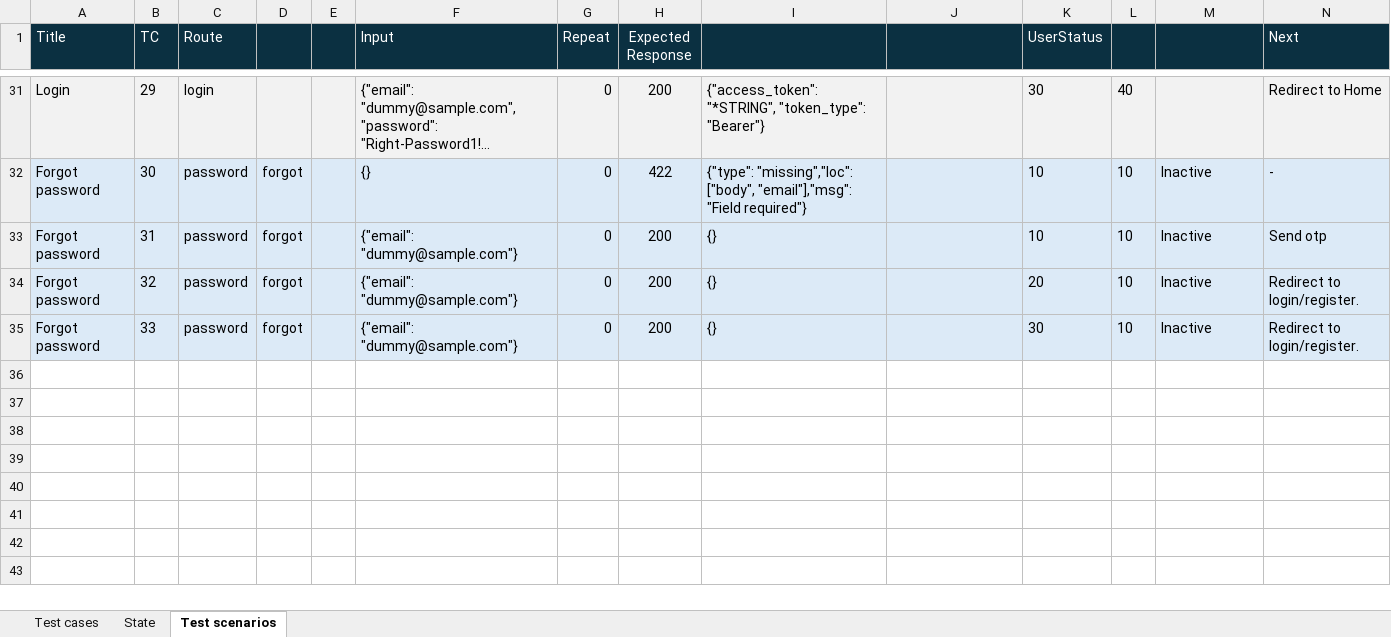
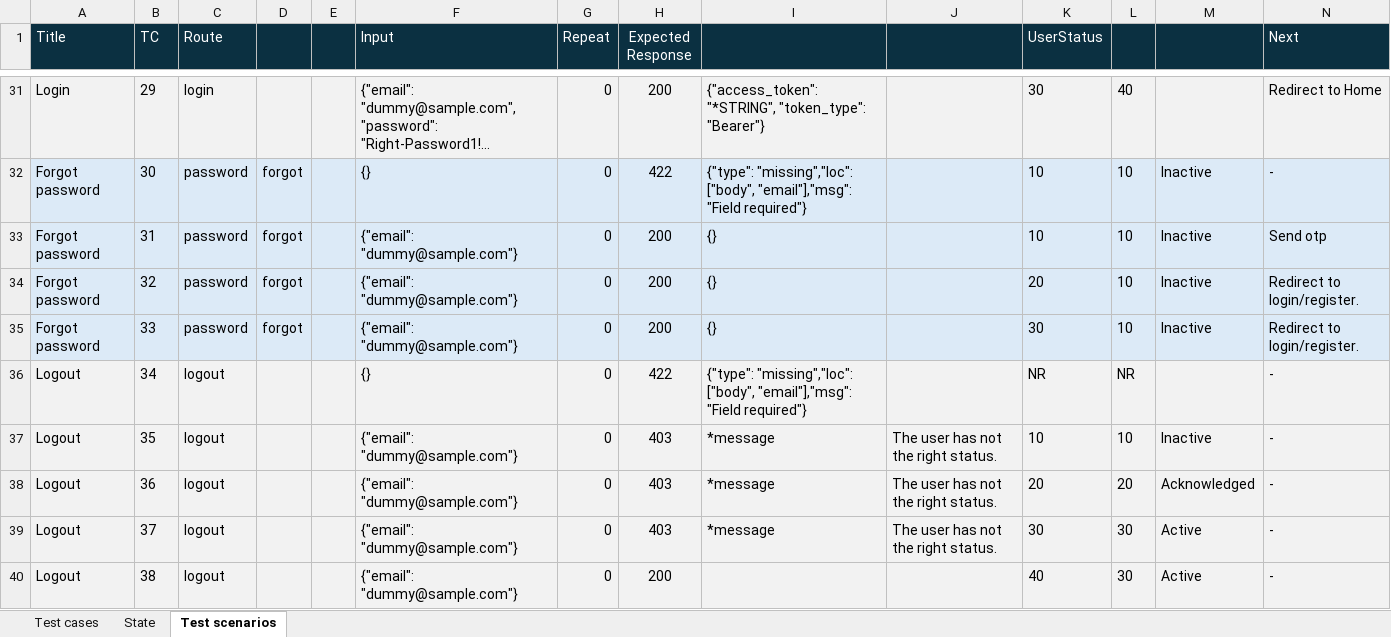
Before and after one commit to applepeerke/fishing, an Excel workbook: documentation/Automatic_tests.xlsx, sheet Test scenarios, drawn as a sheet; only a part is shown, gaps mark what is left out; long unchanged cells end in …; values as stored, in another font and other column widths than the file's, no borders; conditional formats not drawn; the diff names each change by its address in the sheet, - before the commit and + after, or states it on an @@ line.

Commit message:
Logout test added for TDD

```diff
--- a/documentation/Automatic_tests.xlsx (sheet Test scenarios)
+++ b/documentation/Automatic_tests.xlsx (sheet Test scenarios)
+row 36: Logout | 34 | logout |  |  | {} | 0 | 422 | {"type": "missing","loc": ["body", "email"],"msg": "Field required"} |  | NR | NR |  | -
+row 37: Logout | 35 | logout |  |  | {"email": "dummy@sample.com"} | 0 | 403 | *message | The user has not the right status. | 10 | 10 | Inactive | -
+row 38: Logout | 36 | logout |  |  | {"email": "dummy@sample.com"} | 0 | 403 | *message | The user has not the right status. | 20 | 20 | Acknowledged | -
+row 39: Logout | 37 | logout |  |  | {"email": "dummy@sample.com"} | 0 | 403 | *message | The user has not the right status. | 30 | 30 | Active | -
+row 40: Logout | 38 | logout |  |  | {"email": "dummy@sample.com"} | 0 | 200 |  |  | 40 | 30 | Active | -
```
Also changed, not shown: 6 other files.
